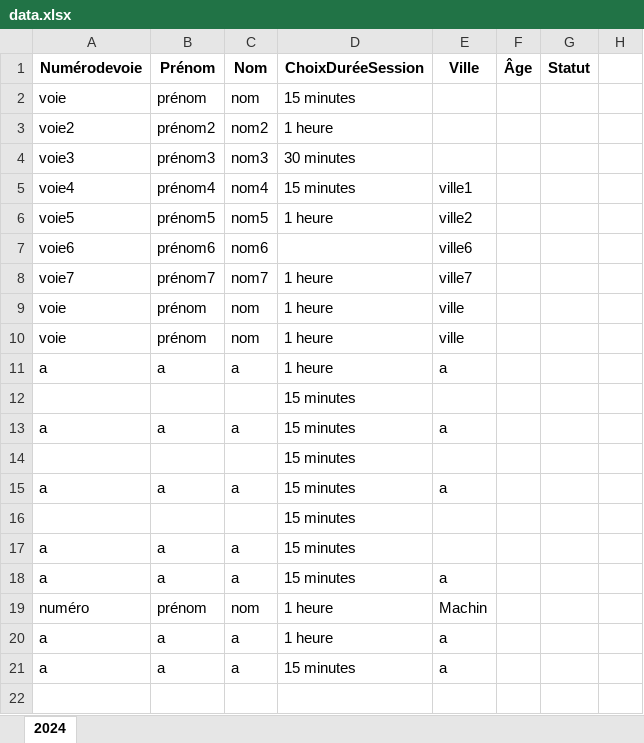
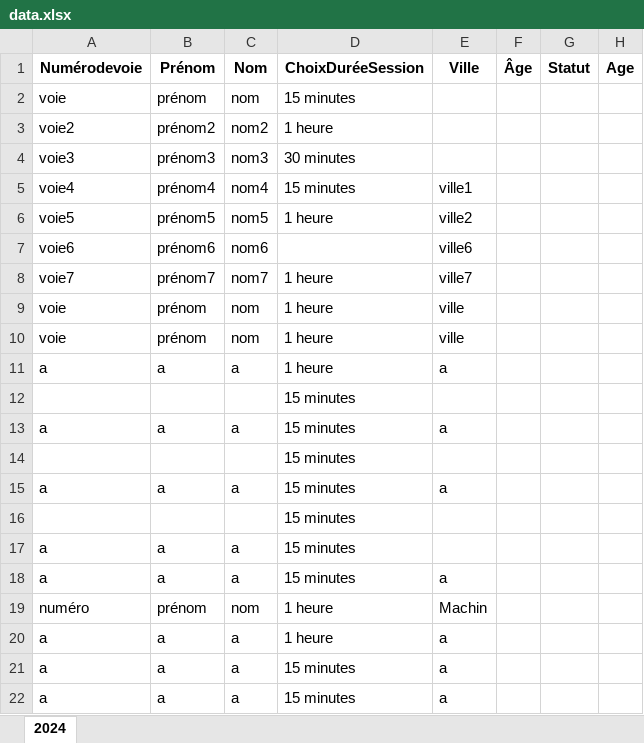
Before and after one commit to impli-osx/session_manager, an Excel workbook: data.xlsx, sheet 2024, drawn as a sheet; values as stored, in another font and other column widths than the file's, no borders; the diff names each change by its address in the sheet, - before the commit and + after, or states it on an @@ line.

```diff
--- a/data.xlsx (sheet 2024)
+++ b/data.xlsx (sheet 2024)
-H1: (empty)
+H1: Age
+row 21: a | a | a | 15 minutes | a
```
Also changed, not shown: 2 other files.
